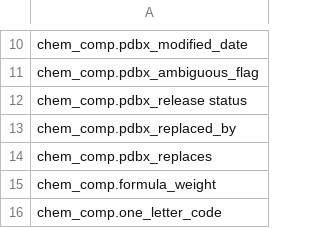
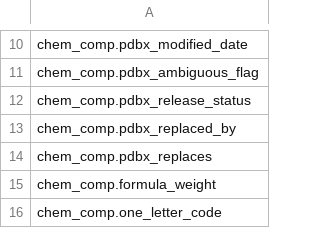
Before and after one commit to molstar/ciftools, a CSV file: data/ccd-field-names.csv, drawn as a sheet; only a part is shown, gaps mark what is left out.

```diff
--- a/data/ccd-field-names.csv
+++ b/data/ccd-field-names.csv
@@ -11,3 +11,3 @@ chem_comp.pdbx_modified_date
 chem_comp.pdbx_ambiguous_flag
-chem_comp.pdbx_release status
+chem_comp.pdbx_release_status
 chem_comp.pdbx_replaced_by
```
Also changed, not shown: data/bird-field-names.csv, data/mmcif-field-names.csv, 2 other files.
